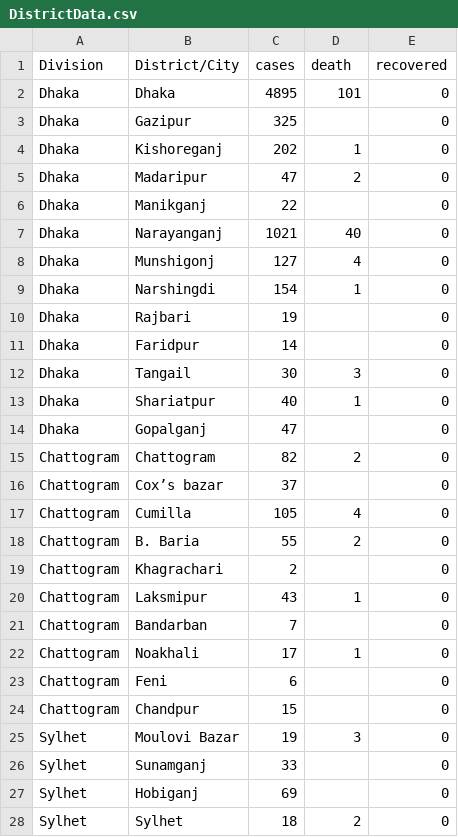
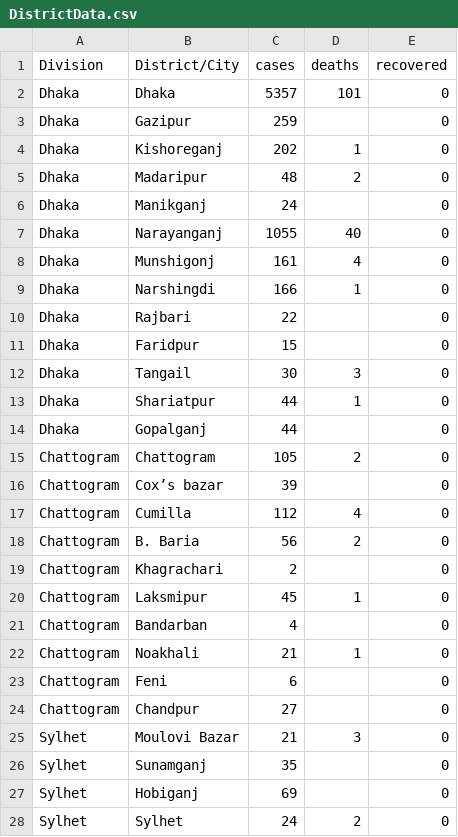
Before and after one commit to rizveeredwan/Corona-History, a CSV file: bangladesh-data/DistrictData.csv, drawn as a sheet; only a part is shown; the diff covers the shown part only.

```diff
--- a/bangladesh-data/DistrictData.csv
+++ b/bangladesh-data/DistrictData.csv
@@ -1,28 +1,28 @@
-Division,District/City,cases,death,recovered
-Dhaka,Dhaka,4895,101,0
-Dhaka,Gazipur,325,,0
+Division,District/City,cases,deaths,recovered
+Dhaka,Dhaka,5357,101,0
+Dhaka,Gazipur,259,,0
 Dhaka,Kishoreganj,202,1,0
-Dhaka,Madaripur,47,2,0
-Dhaka,Manikganj,22,,0
-Dhaka,Narayanganj,1021,40,0
-Dhaka,Munshigonj,127,4,0
-Dhaka,Narshingdi,154,1,0
-Dhaka,Rajbari,19,,0
-Dhaka,Faridpur,14,,0
+Dhaka,Madaripur,48,2,0
+Dhaka,Manikganj,24,,0
+Dhaka,Narayanganj,1055,40,0
+Dhaka,Munshigonj,161,4,0
+Dhaka,Narshingdi,166,1,0
+Dhaka,Rajbari,22,,0
+Dhaka,Faridpur,15,,0
 Dhaka,Tangail,30,3,0
-Dhaka,Shariatpur,40,1,0
-Dhaka,Gopalganj,47,,0
-Chattogram,Chattogram,82,2,0
-Chattogram,Cox’s bazar,37,,0
-Chattogram,Cumilla,105,4,0
-Chattogram,B. Baria,55,2,0
+Dhaka,Shariatpur,44,1,0
+Dhaka,Gopalganj,44,,0
+Chattogram,Chattogram,105,2,0
+Chattogram,Cox’s bazar,39,,0
+Chattogram,Cumilla,112,4,0
+Chattogram,B. Baria,56,2,0
 Chattogram,Khagrachari,2,,0
-Chattogram,Laksmipur,43,1,0
-Chattogram,Bandarban,7,,0
-Chattogram,Noakhali,17,1,0
+Chattogram,Laksmipur,45,1,0
+Chattogram,Bandarban,4,,0
+Chattogram,Noakhali,21,1,0
 Chattogram,Feni,6,,0
-Chattogram,Chandpur,15,,0
-Sylhet,Moulovi Bazar,19,3,0
-Sylhet,Sunamganj,33,,0
+Chattogram,Chandpur,27,,0
+Sylhet,Moulovi Bazar,21,3,0
+Sylhet,Sunamganj,35,,0
 Sylhet,Hobiganj,69,,0
-Sylhet,Sylhet,18,2,0
+Sylhet,Sylhet,24,2,0
```
Also changed, not shown: 24 edited cells elsewhere in this file, bangladesh-data/bd_cases.csv, bangladesh-data/bd_deaths.csv, 6 other files.
